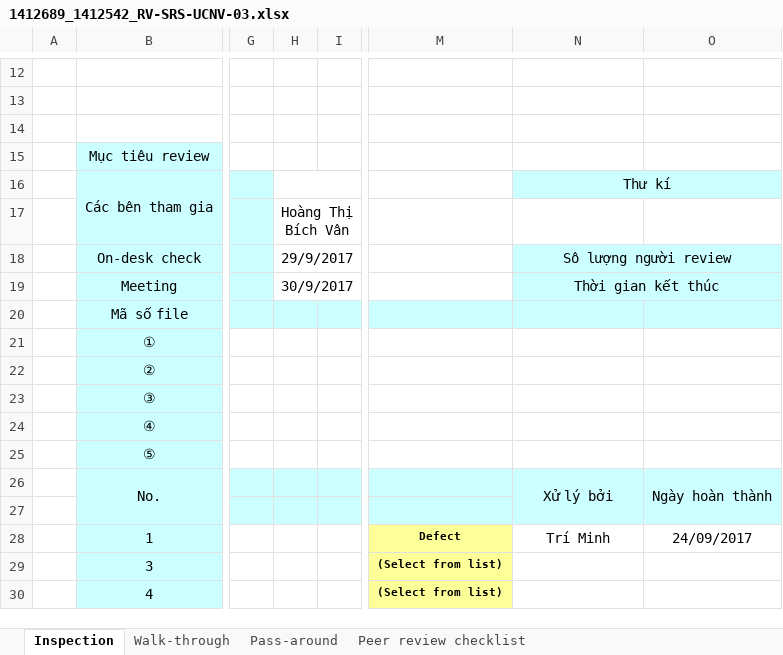
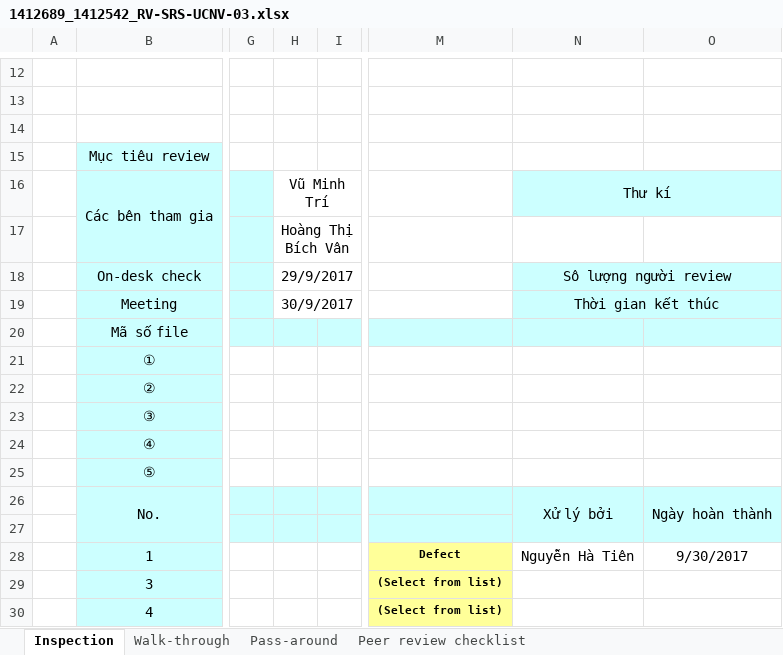
Before and after one commit to thikhin96/-TH2014-1-PTUDHTTTHD-SaveMyLife-SML-, an Excel workbook: BaoCao_Review/PhanTichNghiepVu/Review/1412689_1412542_RV-SRS-UCNV-03.xlsx, sheet Inspection, drawn as a sheet; only a part is shown, gaps mark what is left out; values as stored, in another font and other column widths than the file's, no borders; conditional formats not drawn; the diff names each change by its address in the sheet, - before the commit and + after, or states it on an @@ line.

Commit message:
đã sửa lỗi

```diff
--- a/BaoCao_Review/PhanTichNghiepVu/Review/1412689_1412542_RV-SRS-UCNV-03.xlsx (sheet Inspection)
+++ b/BaoCao_Review/PhanTichNghiepVu/Review/1412689_1412542_RV-SRS-UCNV-03.xlsx (sheet Inspection)
-H16: (empty)
+H16: Vũ Minh Trí
-N28: Trí Minh
+N28: Nguyễn Hà Tiên
-O28: 24/09/2017
+O28: 9/30/2017
```
